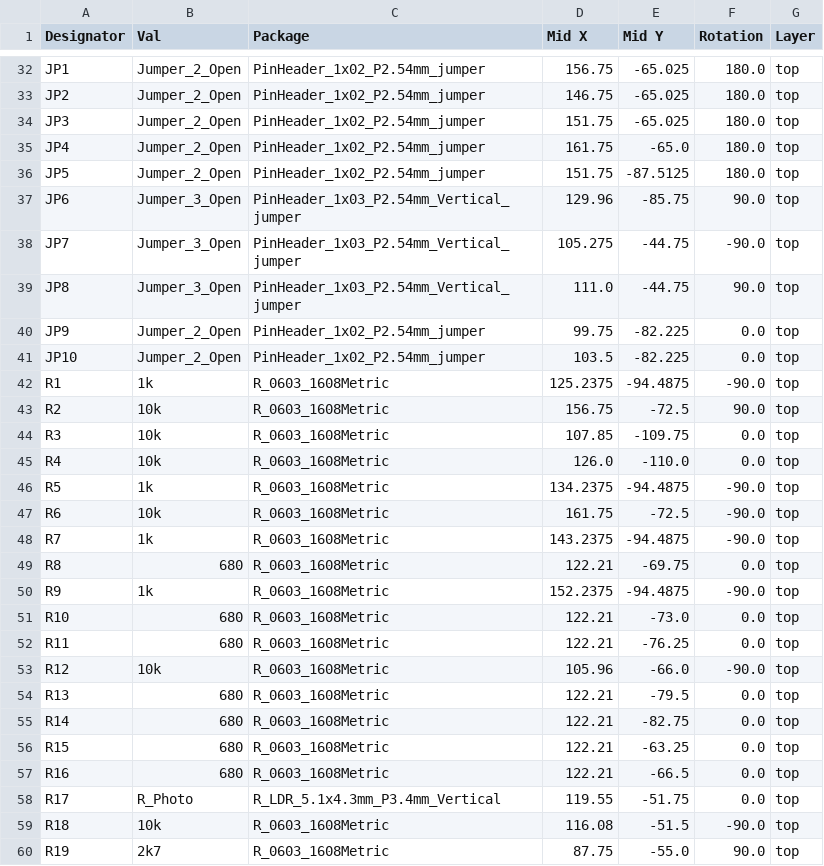
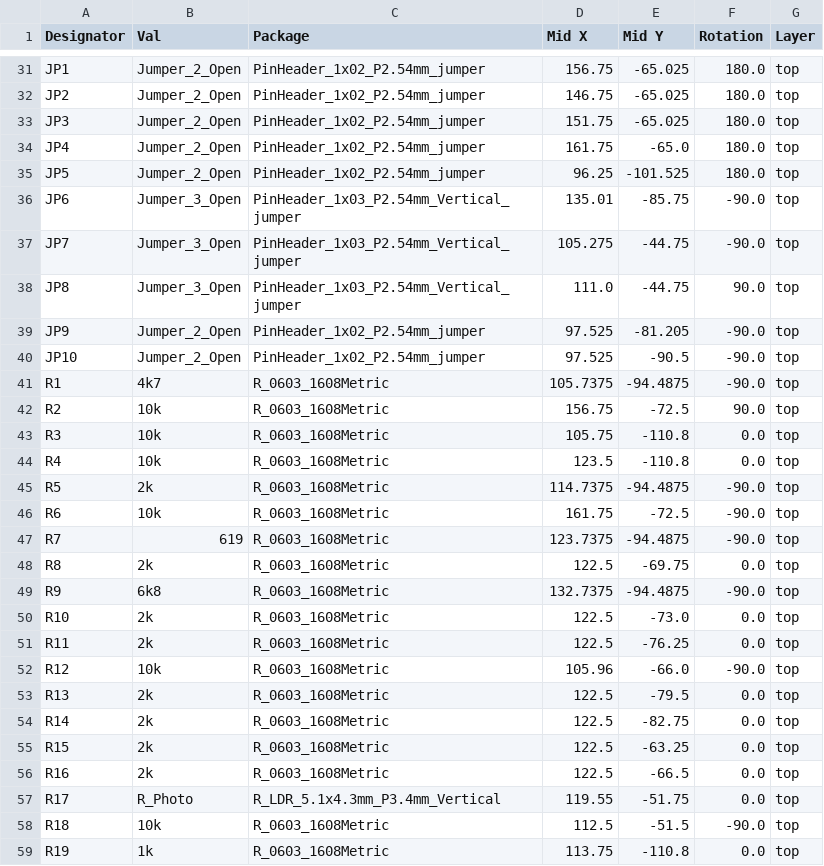
Before and after one commit to jkordek1/myDAQ-Expansion-Board, a CSV file: KiCAD files/myDAQExpansionBoard/jlcpcb/assembly/POS-myDAQExpansionBoard.csv, drawn as a sheet; only a part is shown, gaps mark what is left out; the diff covers the shown part only.

```diff
--- a/KiCAD files/myDAQExpansionBoard/jlcpcb/assembly/POS-myDAQExpansionBoard.csv
+++ b/KiCAD files/myDAQExpansionBoard/jlcpcb/assembly/POS-myDAQExpansionBoard.csv
@@ -35,26 +34,26 @@ JP3,Jumper_2_Open,PinHeader_1x02_P2.54mm_jumper,151.75,-65.025,180.0,top
 JP4,Jumper_2_Open,PinHeader_1x02_P2.54mm_jumper,161.75,-65.0,180.0,top
-JP5,Jumper_2_Open,PinHeader_1x02_P2.54mm_jumper,151.75,-87.5125,180.0,top
-JP6,Jumper_3_Open,PinHeader_1x03_P2.54mm_Vertical_jumper,129.96,-85.75,90.0,top
+JP5,Jumper_2_Open,PinHeader_1x02_P2.54mm_jumper,96.25,-101.525,180.0,top
+JP6,Jumper_3_Open,PinHeader_1x03_P2.54mm_Vertical_jumper,135.01,-85.75,-90.0,top
 JP7,Jumper_3_Open,PinHeader_1x03_P2.54mm_Vertical_jumper,105.275,-44.75,-90.0,top
 JP8,Jumper_3_Open,PinHeader_1x03_P2.54mm_Vertical_jumper,111.0,-44.75,90.0,top
-JP9,Jumper_2_Open,PinHeader_1x02_P2.54mm_jumper,99.75,-82.225,0.0,top
-JP10,Jumper_2_Open,PinHeader_1x02_P2.54mm_jumper,103.5,-82.225,0.0,top
-R1,1k,R_0603_1608Metric,125.2375,-94.4875,-90.0,top
+JP9,Jumper_2_Open,PinHeader_1x02_P2.54mm_jumper,97.525,-81.205,-90.0,top
+JP10,Jumper_2_Open,PinHeader_1x02_P2.54mm_jumper,97.525,-90.5,-90.0,top
+R1,4k7,R_0603_1608Metric,105.7375,-94.4875,-90.0,top
 R2,10k,R_0603_1608Metric,156.75,-72.5,90.0,top
-R3,10k,R_0603_1608Metric,107.85,-109.75,0.0,top
-R4,10k,R_0603_1608Metric,126.0,-110.0,0.0,top
-R5,1k,R_0603_1608Metric,134.2375,-94.4875,-90.0,top
+R3,10k,R_0603_1608Metric,105.75,-110.8,0.0,top
+R4,10k,R_0603_1608Metric,123.5,-110.8,0.0,top
+R5,2k,R_0603_1608Metric,114.7375,-94.4875,-90.0,top
 R6,10k,R_0603_1608Metric,161.75,-72.5,-90.0,top
-R7,1k,R_0603_1608Metric,143.2375,-94.4875,-90.0,top
-R8,680,R_0603_1608Metric,122.21,-69.75,0.0,top
-R9,1k,R_0603_1608Metric,152.2375,-94.4875,-90.0,top
-R10,680,R_0603_1608Metric,122.21,-73.0,0.0,top
-R11,680,R_0603_1608Metric,122.21,-76.25,0.0,top
+R7,619,R_0603_1608Metric,123.7375,-94.4875,-90.0,top
+R8,2k,R_0603_1608Metric,122.5,-69.75,0.0,top
+R9,6k8,R_0603_1608Metric,132.7375,-94.4875,-90.0,top
+R10,2k,R_0603_1608Metric,122.5,-73.0,0.0,top
+R11,2k,R_0603_1608Metric,122.5,-76.25,0.0,top
 R12,10k,R_0603_1608Metric,105.96,-66.0,-90.0,top
-R13,680,R_0603_1608Metric,122.21,-79.5,0.0,top
-R14,680,R_0603_1608Metric,122.21,-82.75,0.0,top
-R15,680,R_0603_1608Metric,122.21,-63.25,0.0,top
-R16,680,R_0603_1608Metric,122.21,-66.5,0.0,top
+R13,2k,R_0603_1608Metric,122.5,-79.5,0.0,top
+R14,2k,R_0603_1608Metric,122.5,-82.75,0.0,top
+R15,2k,R_0603_1608Metric,122.5,-63.25,0.0,top
+R16,2k,R_0603_1608Metric,122.5,-66.5,0.0,top
 R17,R_Photo,R_LDR_5.1x4.3mm_P3.4mm_Vertical,119.55,-51.75,0.0,top
-R18,10k,R_0603_1608Metric,116.08,-51.5,-90.0,top
-R19,2k7,R_0603_1608Metric,87.75,-55.0,90.0,top
+R18,10k,R_0603_1608Metric,112.5,-51.5,-90.0,top
+R19,1k,R_0603_1608Metric,113.75,-110.8,0.0,top
```
Also changed, not shown: 1 added row, 1 removed row and 59 edited cells elsewhere in this file, KiCAD files/myDAQExpansionBoard/jlcpcb/assembly/BOM-myDAQExpansionBoard.csv, 33 other files.
